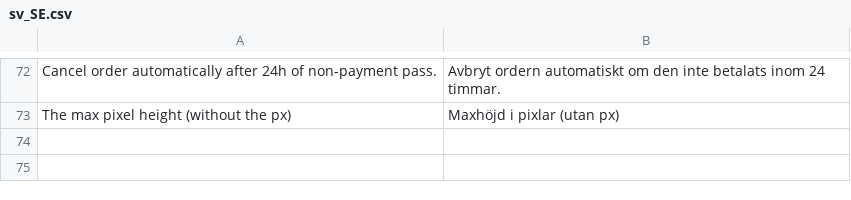
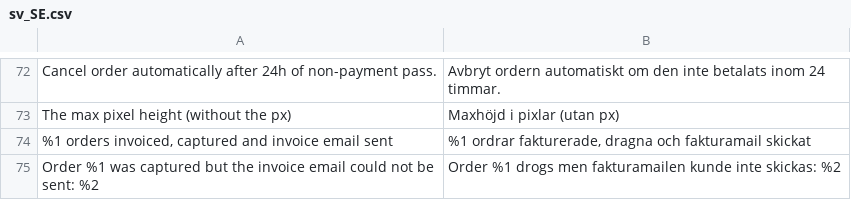
Before and after one commit to pensopay/pensopay-magento2, a CSV file: i18n/sv_SE.csv, drawn as a sheet; only a part is shown, gaps mark what is left out.

```diff
--- a/i18n/sv_SE.csv
+++ b/i18n/sv_SE.csv
@@ -73 +73,3 @@
 "The max pixel height (without the px)","Maxhöjd i pixlar (utan px)"
+"%1 orders invoiced, captured and invoice email sent","%1 ordrar fakturerade, dragna och fakturamail skickat"
+"Order %1 was captured but the invoice email could not be sent: %2","Order %1 drogs men fakturamailen kunde inte skickas: %2"
```
Also changed, not shown: i18n/da_DK.csv, i18n/de_DE.csv, 5 other files.
